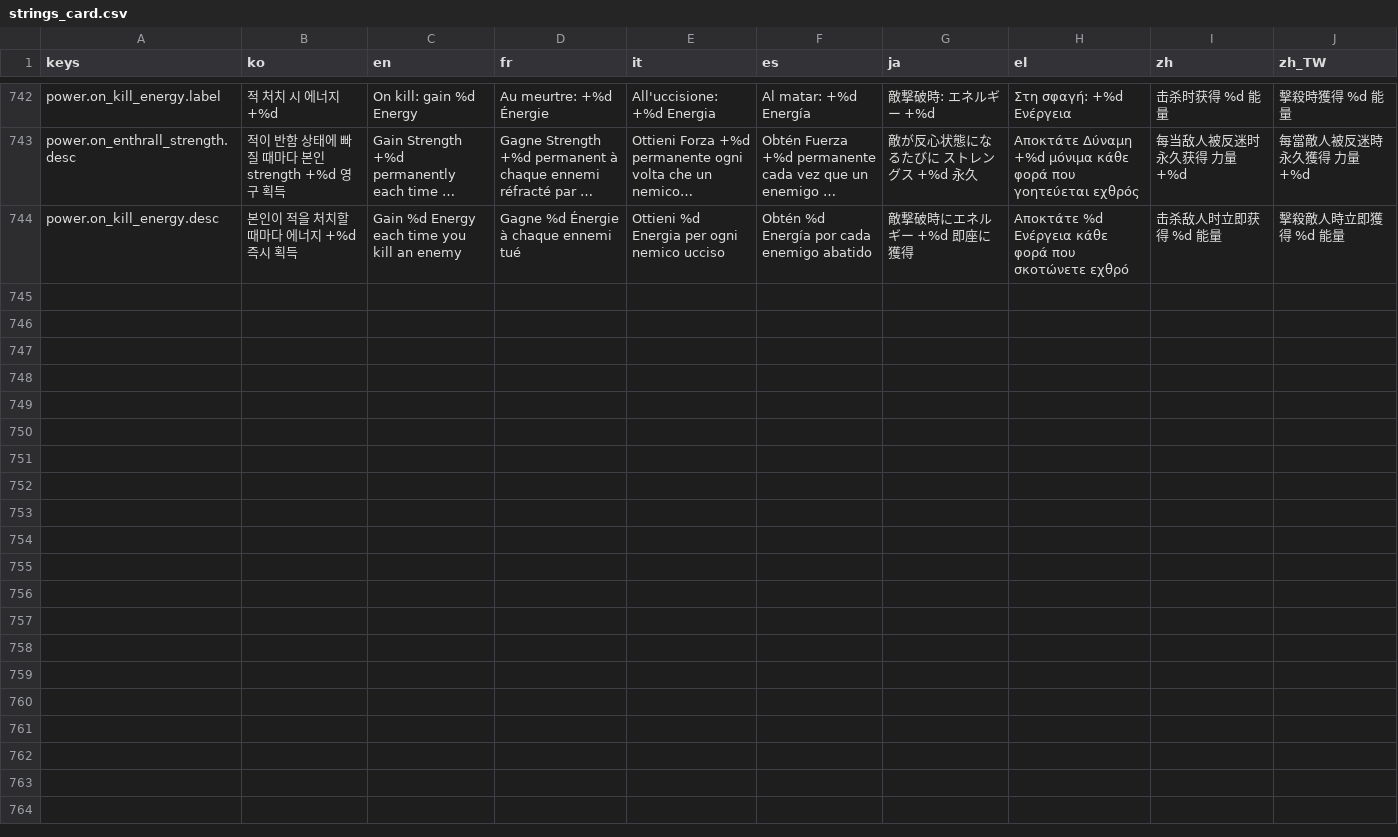
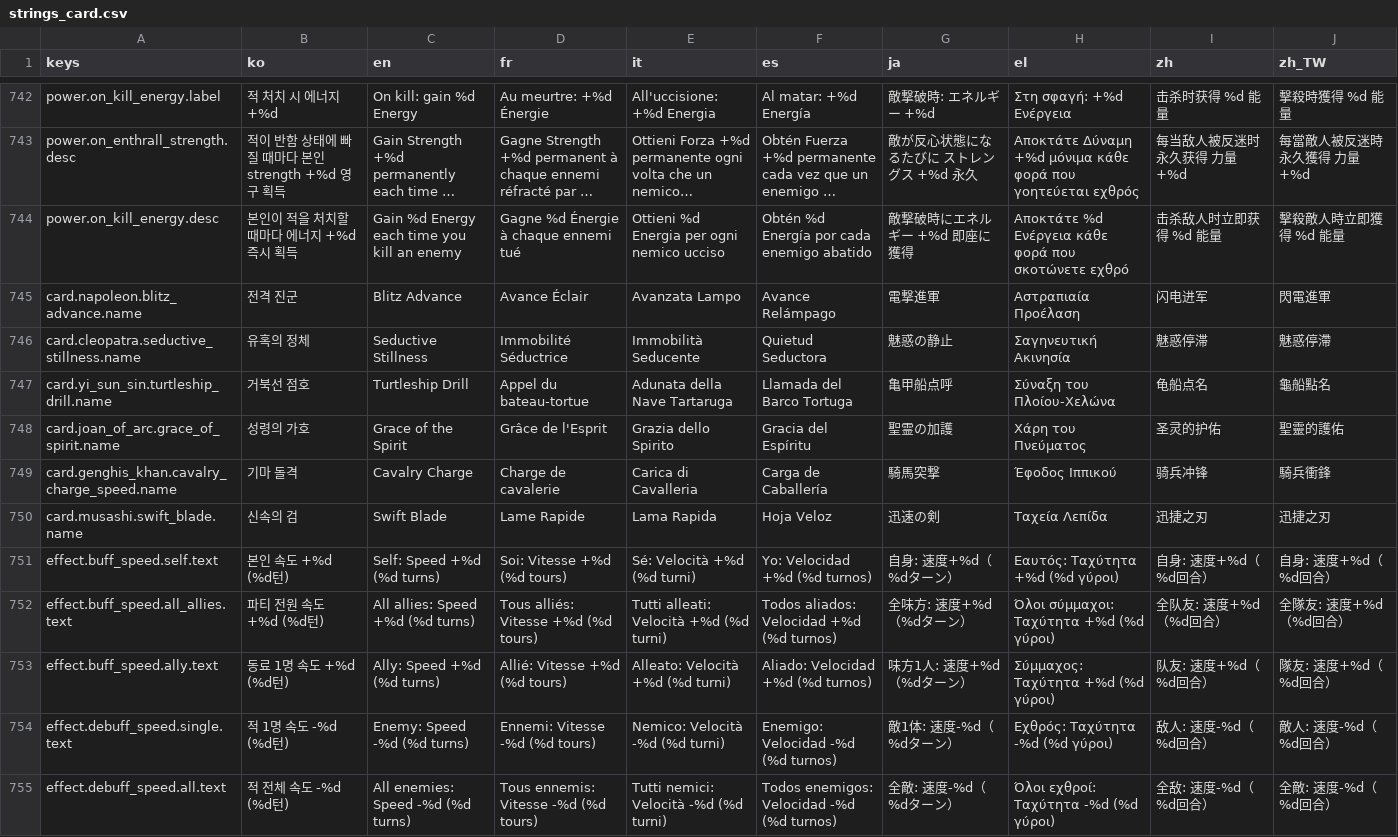
Before and after one commit to l980l/stsl, a CSV file: resources/translations/strings_card.csv, drawn as a sheet; only a part is shown, gaps mark what is left out; long unchanged cells end in …; the diff names each change by its address in the sheet, - before the commit and + after, or states it on an @@ line.

Commit message:
feat(battle): speed 시스템 — turn queue 즉시 반영 + 유물 2 + CP/i18n/테스트 (Phase 3~6)
Phase 3 — 유물 2 종 신규:
- 신속의 인장 (BATTLE_START, 모든 영웅 power.speed_buff +3 전투 끝까지)
- 시간의 모래시계 (영웅 차례 5회마다 모든 영웅 power.speed_buff +1 누적)
- RelicResource.EffectType 에 BUFF_SPEED_TEAM, TIME_HOURGLASS 추가
- BattleManager._hourglass_counter 인스턴스 변수 (전투 시작 시 0 리셋)

Phase 1 보강 — turn queue 즉시 재연산:
- _adjust_turn_queue_for_speed_change(actor_id, old_speed) — _turn_queue_at 비율 보정
- BUFF/DEBUFF_SPEED 및 power.speed_buff 적용 직후 호출
- turn_queue_changed.emit() 자동 호출 → UI 즉시 갱신

Phase 4 — CP 테이블:
- SPEED_PER_TURN_V = 0.08 (1 speed × 1 turn duration)
- SPEED_POWER_V = 0.40 (power.speed_buff 1 speed)
- ALLY/ALL_ALLIES/ALL_ENEMY 배수 추가
- balance_check.gd EffectType 40/41 + power.speed_buff 분기 추가
- card_value_table.md 갱신
- 카드 값 미세 조정 (turtleship_drill +4/4턴, cavalry_charge_speed +6/3턴, swift_blade +6)

Phase 5 — i18n 21 키 × 9 언어:
- 카드 .name 6, 유물 .name+.desc 4, effect.buff/debuff_speed.* 5, status.speed_bonus/penalty.{name,desc} 4, power.speed_buff.{label,desc} 2

Phase 6 — 테스트:
- test_card_pool_distribution: 각 영웅 풀 31장 + archetype/rarity 카운트 갱신
- test_relics + test_enemies: 유물 풀 42종
- test_heroes: 영웅별 카드 풀 31장
- 1448 passed / 0 failed

```diff
--- a/resources/translations/strings_card.csv
+++ b/resources/translations/strings_card.csv
+row 745: card.napoleon.blitz_advance.name | 전격 진군 | Blitz Advance | Avance Éclair | Avanzata Lampo | Avance Relámpago | 電撃進軍 | Αστραπιαία Προέλαση | 闪电进军 | 閃電進軍
+row 746: card.cleopatra.seductive_stillness.name | 유혹의 정체 | Seductive Stillness | Immobilité Séductrice | Immobilità Seducente | Quietud Seductora | 魅惑の静止 | Σαγηνευτική Ακινησία | 魅惑停滞 | 魅惑停滯
+row 747: card.yi_sun_sin.turtleship_drill.name | 거북선 점호 | Turtleship Drill | Appel du bateau-tortue | Adunata della Nave Tartaruga | Llamada del Barco Tortuga | 亀甲船点呼 | Σύναξη του Πλοίου-Χελώνα | 龟船点名 | 龜船點名
+row 748: card.joan_of_arc.grace_of_spirit.name | 성령의 가호 | Grace of the Spirit | Grâce de l'Esprit | Grazia dello Spirito | Gracia del Espíritu | 聖霊の加護 | Χάρη του Πνεύματος | 圣灵的护佑 | 聖靈的護佑
+row 749: card.genghis_khan.cavalry_charge_speed.name | 기마 돌격 | Cavalry Charge | Charge de cavalerie | Carica di Cavalleria | Carga de Caballería | 騎馬突撃 | Έφοδος Ιππικού | 骑兵冲锋 | 騎兵衝鋒
+row 750: card.musashi.swift_blade.name | 신속의 검 | Swift Blade | Lame Rapide | Lama Rapida | Hoja Veloz | 迅速の剣 | Ταχεία Λεπίδα | 迅捷之刃 | 迅捷之刃
+row 751: effect.buff_speed.self.text | 본인 속도 +%d (%d턴) | Self: Speed +%d (%d turns) | Soi: Vitesse +%d (%d tours) | Sé: Velocità +%d (%d turni) | Yo: Velocidad +%d (%d turnos) | 自身: 速度+%d（%dターン） | Εαυτός: Ταχύτητα +%d (%d γύροι) | 自身: 速度+%d（%d回合） | 自身: 速度+%d（%d回合）
+row 752: effect.buff_speed.all_allies.text | 파티 전원 속도 +%d (%d턴) | All allies: Speed +%d (%d turns) | Tous alliés: Vitesse +%d (%d tours) | Tutti alleati: Velocità +%d (%d turni) | Todos aliados: Velocidad +%d (%d turnos) | 全味方: 速度+%d（%dターン） | Όλοι σύμμαχοι: Ταχύτητα +%d (%d γύροι) | 全队友: 速度+%d（%d回合） | 全隊友: 速度+%d（%d回合）
+row 753: effect.buff_speed.ally.text | 동료 1명 속도 +%d (%d턴) | Ally: Speed +%d (%d turns) | Allié: Vitesse +%d (%d tours) | Alleato: Velocità +%d (%d turni) | Aliado: Velocidad +%d (%d turnos) | 味方1人: 速度+%d（%dターン） | Σύμμαχος: Ταχύτητα +%d (%d γύροι) | 队友: 速度+%d（%d回合） | 隊友: 速度+%d（%d回合）
+row 754: effect.debuff_speed.single.text | 적 1명 속도 -%d (%d턴) | Enemy: Speed -%d (%d turns) | Ennemi: Vitesse -%d (%d tours) | Nemico: Velocità -%d (%d turni) | Enemigo: Velocidad -%d (%d turnos) | 敵1体: 速度-%d（%dターン） | Εχθρός: Ταχύτητα -%d (%d γύροι) | 敌人: 速度-%d（%d回合） | 敵人: 速度-%d（%d回合）
+row 755: effect.debuff_speed.all.text | 적 전체 속도 -%d (%d턴) | All enemies: Speed -%d (%d turns) | Tous ennemis: Vitesse -%d (%d tours) | Tutti nemici: Velocità -%d (%d turni) | Todos enemigos: Velocidad -%d (%d turnos) | 全敵: 速度-%d（%dターン） | Όλοι εχθροί: Ταχύτητα -%d (%d γύροι) | 全敌: 速度-%d（%d回合） | 全敵: 速度-%d（%d回合）
```
Also changed, not shown: resources/translations/strings_battle.csv, resources/translations/strings_relic.csv, 14 other files.
